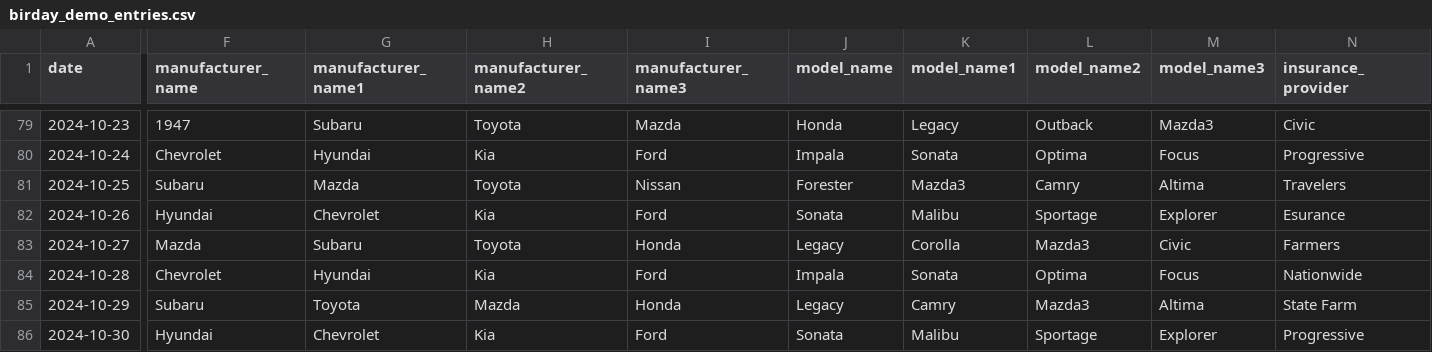
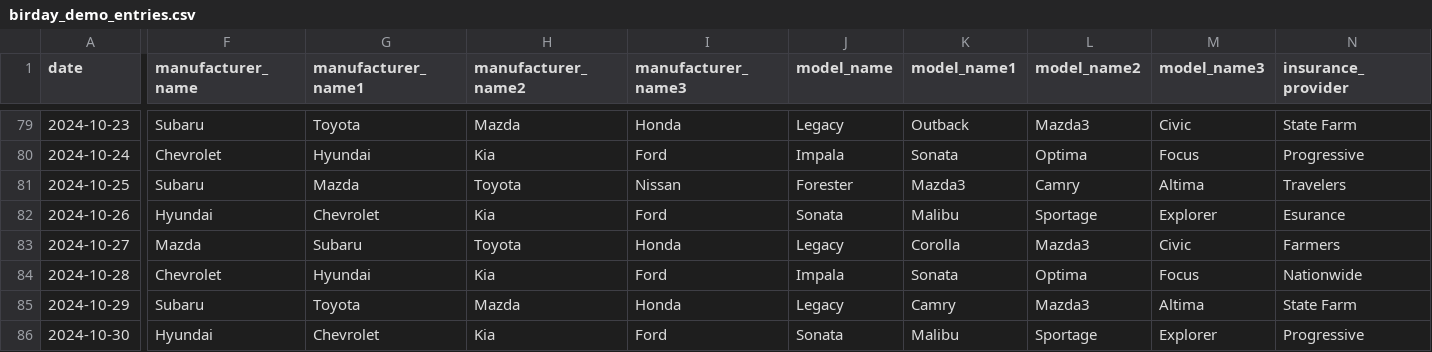
Before and after one commit to m-i-n-a-r/birday, a CSV file: app/src/main/res/raw/birday_demo_entries.csv, drawn as a sheet; only a part is shown, gaps mark what is left out; the diff covers the shown part only; the diff names each change by its address in the sheet, - before the commit and + after, or states it on an @@ line.

```diff
--- a/app/src/main/res/raw/birday_demo_entries.csv
+++ b/app/src/main/res/raw/birday_demo_entries.csv
-F79 (manufacturer_name): 1947
+F79 (manufacturer_name): Subaru
-G79 (manufacturer_name1): Subaru
+G79 (manufacturer_name1): Toyota
-H79 (manufacturer_name2): Toyota
+H79 (manufacturer_name2): Mazda
-I79 (manufacturer_name3): Mazda
+I79 (manufacturer_name3): Honda
-J79 (model_name): Honda
+J79 (model_name): Legacy
-K79 (model_name1): Legacy
+K79 (model_name1): Outback
-L79 (model_name2): Outback
+L79 (model_name2): Mazda3
-M79 (model_name3): Mazda3
+M79 (model_name3): Civic
-N79 (insurance_provider): Civic
+N79 (insurance_provider): State Farm
```
Also changed, not shown: 54 edited cells elsewhere in this file, 13 other files.
